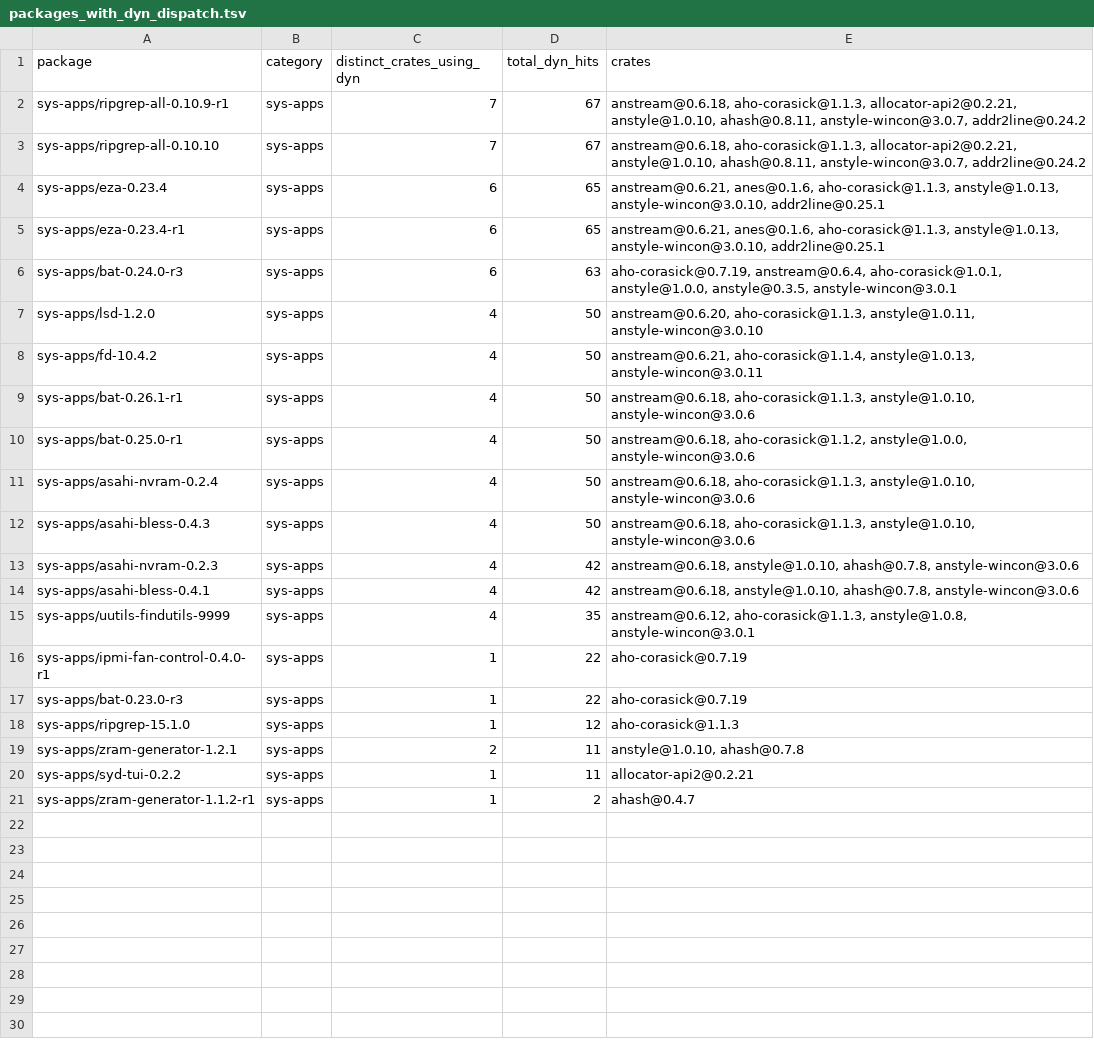
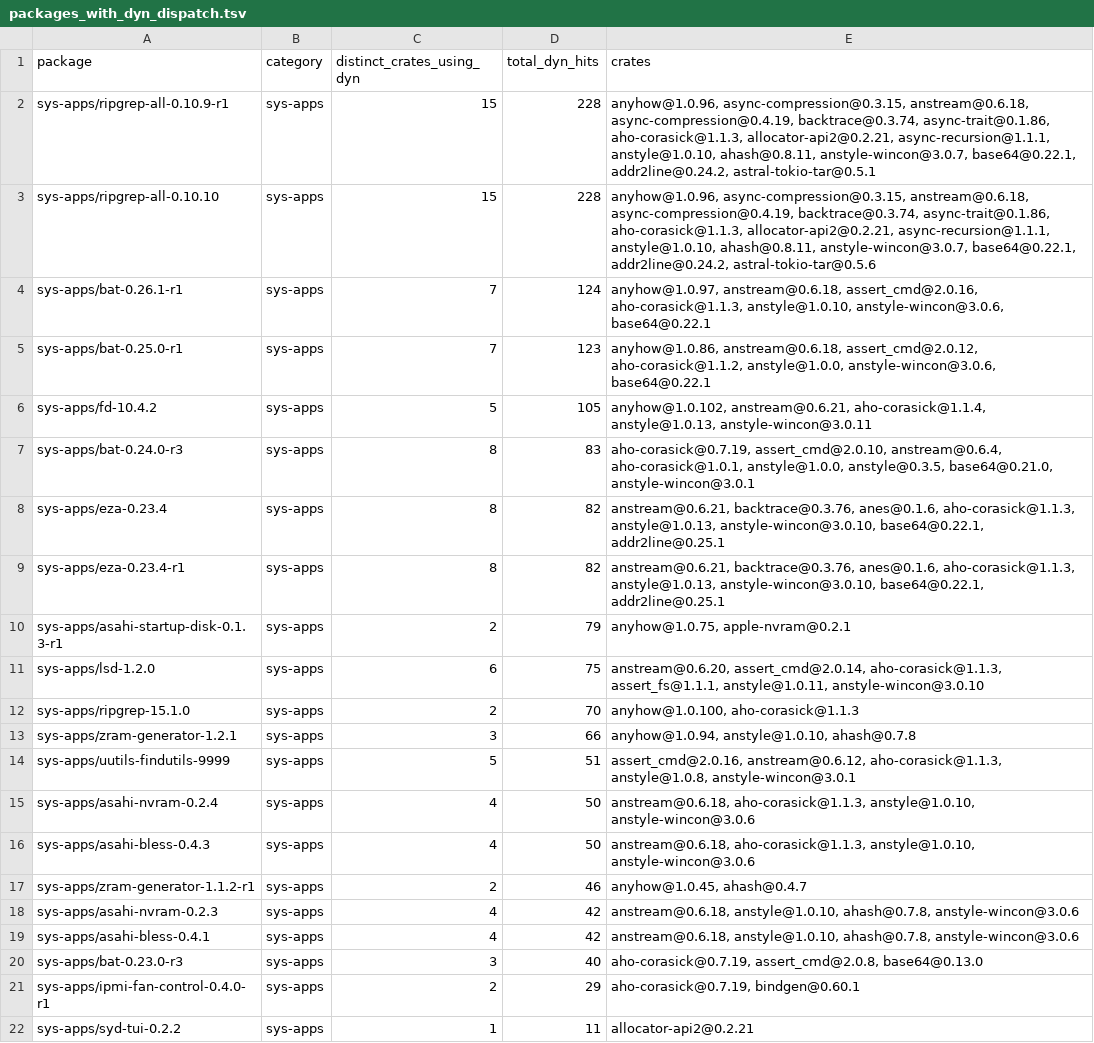
Before and after one commit to nataliepopescu/get-gentoo-rust-bins, a TSV file: report_sys-apps/packages_with_dyn_dispatch.tsv, drawn as a sheet.

```diff
--- a/report_sys-apps/packages_with_dyn_dispatch.tsv
+++ b/report_sys-apps/packages_with_dyn_dispatch.tsv
@@ -1,21 +1,22 @@
 package	category	distinct_crates_using_dyn	total_dyn_hits	crates
-sys-apps/ripgrep-all-0.10.9-r1	sys-apps	7	67	anstream@0.6.18, aho-corasick@1.1.3, allocator-api2@0.2.21, anstyle@1.0.10, ahash@0.8.11, anstyle-wincon@3.0.7, addr2line@0.24.2
-sys-apps/ripgrep-all-0.10.10	sys-apps	7	67	anstream@0.6.18, aho-corasick@1.1.3, allocator-api2@0.2.21, anstyle@1.0.10, ahash@0.8.11, anstyle-wincon@3.0.7, addr2line@0.24.2
-sys-apps/eza-0.23.4	sys-apps	6	65	anstream@0.6.21, anes@0.1.6, aho-corasick@1.1.3, anstyle@1.0.13, anstyle-wincon@3.0.10, addr2line@0.25.1
-sys-apps/eza-0.23.4-r1	sys-apps	6	65	anstream@0.6.21, anes@0.1.6, aho-corasick@1.1.3, anstyle@1.0.13, anstyle-wincon@3.0.10, addr2line@0.25.1
-sys-apps/bat-0.24.0-r3	sys-apps	6	63	aho-corasick@0.7.19, anstream@0.6.4, aho-corasick@1.0.1, anstyle@1.0.0, anstyle@0.3.5, anstyle-wincon@3.0.1
-sys-apps/lsd-1.2.0	sys-apps	4	50	anstream@0.6.20, aho-corasick@1.1.3, anstyle@1.0.11, anstyle-wincon@3.0.10
-sys-apps/fd-10.4.2	sys-apps	4	50	anstream@0.6.21, aho-corasick@1.1.4, anstyle@1.0.13, anstyle-wincon@3.0.11
-sys-apps/bat-0.26.1-r1	sys-apps	4	50	anstream@0.6.18, aho-corasick@1.1.3, anstyle@1.0.10, anstyle-wincon@3.0.6
-sys-apps/bat-0.25.0-r1	sys-apps	4	50	anstream@0.6.18, aho-corasick@1.1.2, anstyle@1.0.0, anstyle-wincon@3.0.6
+sys-apps/ripgrep-all-0.10.9-r1	sys-apps	15	228	anyhow@1.0.96, async-compression@0.3.15, anstream@0.6.18, async-compression@0.4.19, backtrace@0.3.74, async-trait@0.1.86, aho-corasick@1.1.3, allocator-api2@0.2.21, async-recursion@1.1.1, anstyle@1.0.10, ahash@0.8.11, anstyle-wincon@3.0.7, base64@0.22.1, addr2line@0.24.2, astral-tokio-tar@0.5.1
+sys-apps/ripgrep-all-0.10.10	sys-apps	15	228	anyhow@1.0.96, async-compression@0.3.15, anstream@0.6.18, async-compression@0.4.19, backtrace@0.3.74, async-trait@0.1.86, aho-corasick@1.1.3, allocator-api2@0.2.21, async-recursion@1.1.1, anstyle@1.0.10, ahash@0.8.11, anstyle-wincon@3.0.7, base64@0.22.1, addr2line@0.24.2, astral-tokio-tar@0.5.6
+sys-apps/bat-0.26.1-r1	sys-apps	7	124	anyhow@1.0.97, anstream@0.6.18, assert_cmd@2.0.16, aho-corasick@1.1.3, anstyle@1.0.10, anstyle-wincon@3.0.6, base64@0.22.1
+sys-apps/bat-0.25.0-r1	sys-apps	7	123	anyhow@1.0.86, anstream@0.6.18, assert_cmd@2.0.12, aho-corasick@1.1.2, anstyle@1.0.0, anstyle-wincon@3.0.6, base64@0.22.1
+sys-apps/fd-10.4.2	sys-apps	5	105	anyhow@1.0.102, anstream@0.6.21, aho-corasick@1.1.4, anstyle@1.0.13, anstyle-wincon@3.0.11
+sys-apps/bat-0.24.0-r3	sys-apps	8	83	aho-corasick@0.7.19, assert_cmd@2.0.10, anstream@0.6.4, aho-corasick@1.0.1, anstyle@1.0.0, anstyle@0.3.5, base64@0.21.0, anstyle-wincon@3.0.1
+sys-apps/eza-0.23.4	sys-apps	8	82	anstream@0.6.21, backtrace@0.3.76, anes@0.1.6, aho-corasick@1.1.3, anstyle@1.0.13, anstyle-wincon@3.0.10, base64@0.22.1, addr2line@0.25.1
+sys-apps/eza-0.23.4-r1	sys-apps	8	82	anstream@0.6.21, backtrace@0.3.76, anes@0.1.6, aho-corasick@1.1.3, anstyle@1.0.13, anstyle-wincon@3.0.10, base64@0.22.1, addr2line@0.25.1
+sys-apps/asahi-startup-disk-0.1.3-r1	sys-apps	2	79	anyhow@1.0.75, apple-nvram@0.2.1
+sys-apps/lsd-1.2.0	sys-apps	6	75	anstream@0.6.20, assert_cmd@2.0.14, aho-corasick@1.1.3, assert_fs@1.1.1, anstyle@1.0.11, anstyle-wincon@3.0.10
+sys-apps/ripgrep-15.1.0	sys-apps	2	70	anyhow@1.0.100, aho-corasick@1.1.3
+sys-apps/zram-generator-1.2.1	sys-apps	3	66	anyhow@1.0.94, anstyle@1.0.10, ahash@0.7.8
+sys-apps/uutils-findutils-9999	sys-apps	5	51	assert_cmd@2.0.16, anstream@0.6.12, aho-corasick@1.1.3, anstyle@1.0.8, anstyle-wincon@3.0.1
 sys-apps/asahi-nvram-0.2.4	sys-apps	4	50	anstream@0.6.18, aho-corasick@1.1.3, anstyle@1.0.10, anstyle-wincon@3.0.6
 sys-apps/asahi-bless-0.4.3	sys-apps	4	50	anstream@0.6.18, aho-corasick@1.1.3, anstyle@1.0.10, anstyle-wincon@3.0.6
+sys-apps/zram-generator-1.1.2-r1	sys-apps	2	46	anyhow@1.0.45, ahash@0.4.7
 sys-apps/asahi-nvram-0.2.3	sys-apps	4	42	anstream@0.6.18, anstyle@1.0.10, ahash@0.7.8, anstyle-wincon@3.0.6
 sys-apps/asahi-bless-0.4.1	sys-apps	4	42	anstream@0.6.18, anstyle@1.0.10, ahash@0.7.8, anstyle-wincon@3.0.6
-sys-apps/uutils-findutils-9999	sys-apps	4	35	anstream@0.6.12, aho-corasick@1.1.3, anstyle@1.0.8, anstyle-wincon@3.0.1
-sys-apps/ipmi-fan-control-0.4.0-r1	sys-apps	1	22	aho-corasick@0.7.19
-sys-apps/bat-0.23.0-r3	sys-apps	1	22	aho-corasick@0.7.19
-sys-apps/ripgrep-15.1.0	sys-apps	1	12	aho-corasick@1.1.3
-sys-apps/zram-generator-1.2.1	sys-apps	2	11	anstyle@1.0.10, ahash@0.7.8
+sys-apps/bat-0.23.0-r3	sys-apps	3	40	aho-corasick@0.7.19, assert_cmd@2.0.8, base64@0.13.0
+sys-apps/ipmi-fan-control-0.4.0-r1	sys-apps	2	29	aho-corasick@0.7.19, bindgen@0.60.1
 sys-apps/syd-tui-0.2.2	sys-apps	1	11	allocator-api2@0.2.21
-sys-apps/zram-generator-1.1.2-r1	sys-apps	1	2	ahash@0.4.7
```
Also changed, not shown: report_app_emulation/dyn_results.tsv, report_app_emulation/packages_with_dyn_dispatch.tsv, 21 other files.
